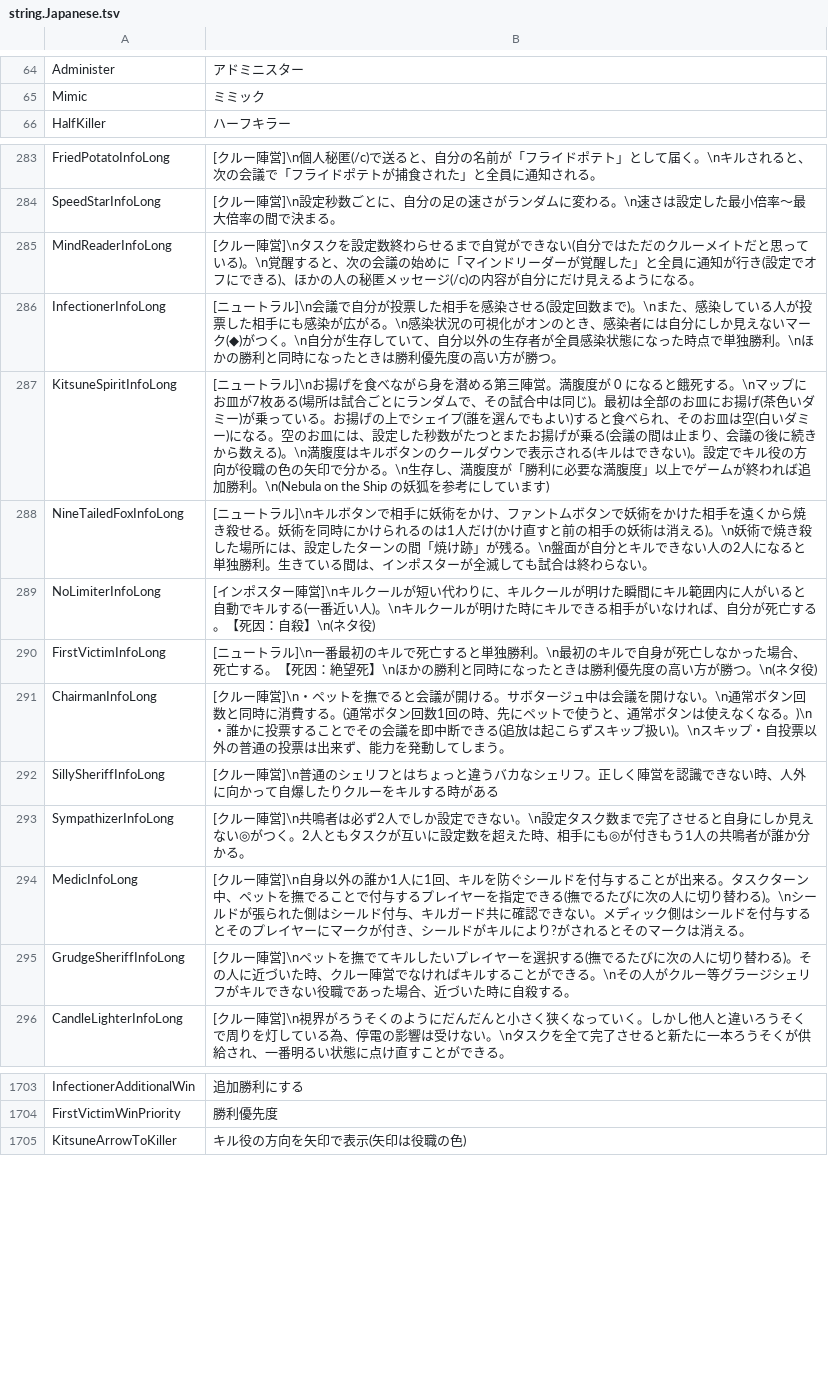
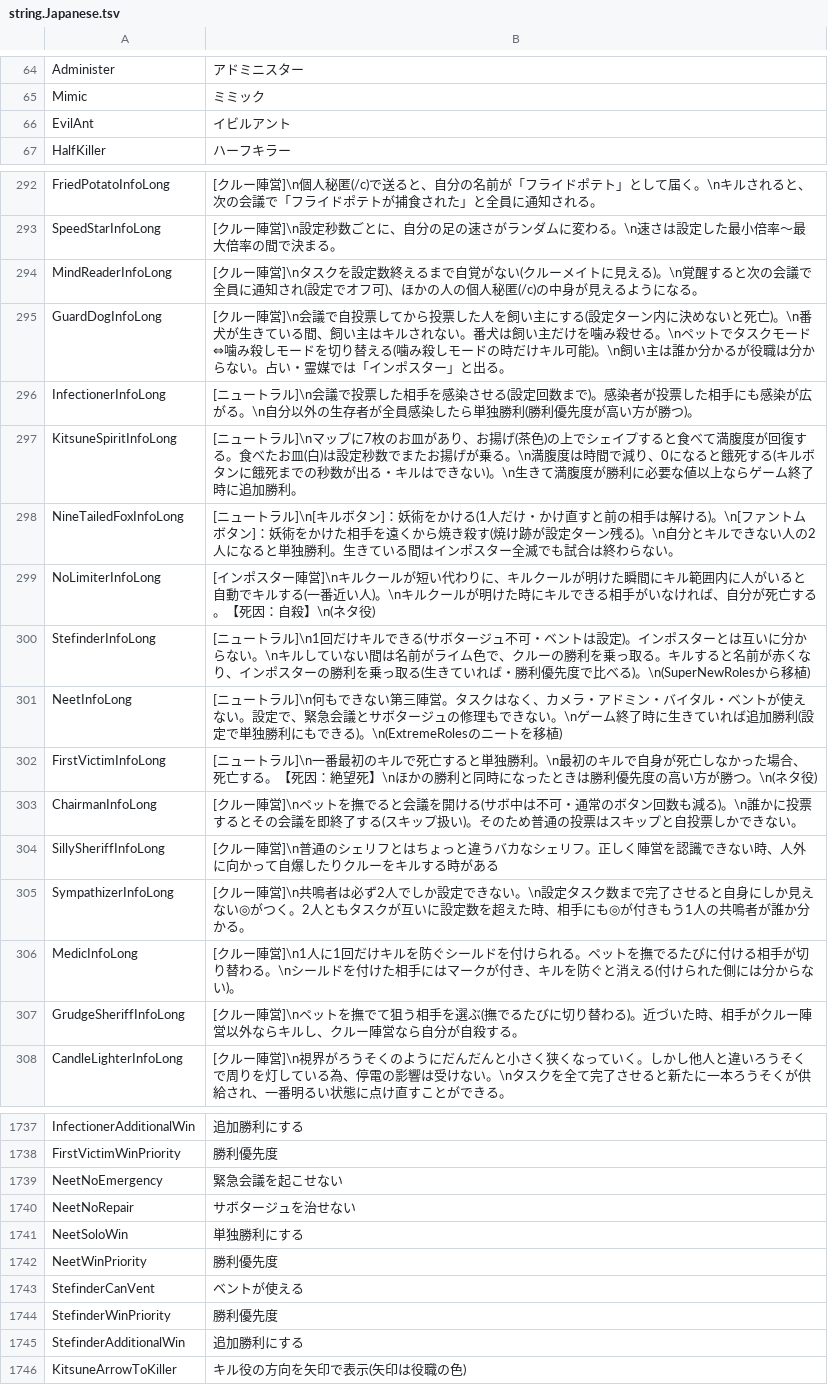
Before and after one commit to botsu221211/TownOfHost_Zero, a TSV file: Resources/string.Japanese.tsv, drawn as a sheet; only a part is shown, gaps mark what is left out; the diff covers the shown part only.

```diff
--- a/Resources/string.Japanese.tsv
+++ b/Resources/string.Japanese.tsv
@@ -65,2 +65,3 @@ Administer	アドミニスター
 Mimic	ミミック
+EvilAnt	イビルアント
 HalfKiller	ハーフキラー
@@ -284,13 +293,16 @@ FriedPotatoInfoLong	[クルー陣営]\n個人秘匿(/c)で送ると、自分の
 SpeedStarInfoLong	[クルー陣営]\n設定秒数ごとに、自分の足の速さがランダムに変わる。\n速さは設定した最小倍率〜最大倍率の間で決まる。
-MindReaderInfoLong	[クルー陣営]\nタスクを設定数終わらせるまで自覚ができない(自分ではただのクルーメイトだと思っている)。\n覚醒すると、次の会議の始めに「マインドリーダーが覚醒した」と全員に通知が行き(設定でオフにできる)、ほかの人の秘匿メッセージ(/c)の内容が自分にだけ見えるようになる。
-InfectionerInfoLong	[ニュートラル]\n会議で自分が投票した相手を感染させる(設定回数まで)。\nまた、感染している人が投票した相手にも感染が広がる。\n感染状況の可視化がオンのとき、感染者には自分にしか見えないマーク(◆)がつく。\n自分が生存していて、自分以外の生存者が全員感染状態になった時点で単独勝利。\nほかの勝利と同時になったときは勝利優先度の高い方が勝つ。
-KitsuneSpiritInfoLong	[ニュートラル]\nお揚げを食べながら身を潜める第三陣営。満腹度が 0 になると餓死する。\nマップにお皿が7枚ある(場所は試合ごとにランダムで、その試合中は同じ)。最初は全部のお皿にお揚げ(茶色いダミー)が乗っている。お揚げの上でシェイプ(誰を選んでもよい)すると食べられ、そのお皿は空(白いダミー)になる。空のお皿には、設定した秒数がたつとまたお揚げが乗る(会議の間は止まり、会議の後に続きから数える)。\n満腹度はキルボタンのクールダウンで表示される(キルはできない)。設定でキル役の方向が役職の色の矢印で分かる。\n生存し、満腹度が「勝利に必要な満腹度」以上でゲームが終われば追加勝利。\n(Nebula on the Ship の妖狐を参考にしています)
-NineTailedFoxInfoLong	[ニュートラル]\nキルボタンで相手に妖術をかけ、ファントムボタンで妖術をかけた相手を遠くから焼き殺せる。妖術を同時にかけられるのは1人だけ(かけ直すと前の相手の妖術は消える)。\n妖術で焼き殺した場所には、設定したターンの間「焼け跡」が残る。\n盤面が自分とキルできない人の2人になると単独勝利。生きている間は、インポスターが全滅しても試合は終わらない。
+MindReaderInfoLong	[クルー陣営]\nタスクを設定数終えるまで自覚がない(クルーメイトに見える)。\n覚醒すると次の会議で全員に通知され(設定でオフ可)、ほかの人の個人秘匿(/c)の中身が見えるようになる。
+GuardDogInfoLong	[クルー陣営]\n会議で自投票してから投票した人を飼い主にする(設定ターン内に決めないと死亡)。\n番犬が生きている間、飼い主はキルされない。番犬は飼い主だけを噛み殺せる。\nペットでタスクモード⇔噛み殺しモードを切り替える(噛み殺しモードの時だけキル可能)。\n飼い主は誰か分かるが役職は分からない。占い・霊媒では「インポスター」と出る。
+InfectionerInfoLong	[ニュートラル]\n会議で投票した相手を感染させる(設定回数まで)。感染者が投票した相手にも感染が広がる。\n自分以外の生存者が全員感染したら単独勝利(勝利優先度が高い方が勝つ)。
+KitsuneSpiritInfoLong	[ニュートラル]\nマップに7枚のお皿があり、お揚げ(茶色)の上でシェイプすると食べて満腹度が回復する。食べたお皿(白)は設定秒数でまたお揚げが乗る。\n満腹度は時間で減り、0になると餓死する(キルボタンに餓死までの秒数が出る・キルはできない)。\n生きて満腹度が勝利に必要な値以上ならゲーム終了時に追加勝利。
+NineTailedFoxInfoLong	[ニュートラル]\n[キルボタン]：妖術をかける(1人だけ・かけ直すと前の相手は解ける)。\n[ファントムボタン]：妖術をかけた相手を遠くから焼き殺す(焼け跡が設定ターン残る)。\n自分とキルできない人の2人になると単独勝利。生きている間はインポスター全滅でも試合は終わらない。
 NoLimiterInfoLong	[インポスター陣営]\nキルクールが短い代わりに、キルクールが明けた瞬間にキル範囲内に人がいると自動でキルする(一番近い人)。\nキルクールが明けた時にキルできる相手がいなければ、自分が死亡する。【死因：自殺】\n(ネタ役)
+StefinderInfoLong	[ニュートラル]\n1回だけキルできる(サボタージュ不可・ベントは設定)。インポスターとは互いに分からない。\nキルしていない間は名前がライム色で、クルーの勝利を乗っ取る。キルすると名前が赤くなり、インポスターの勝利を乗っ取る(生きていれば・勝利優先度で比べる)。\n(SuperNewRolesから移植)
+NeetInfoLong	[ニュートラル]\n何もできない第三陣営。タスクはなく、カメラ・アドミン・バイタル・ベントが使えない。設定で、緊急会議とサボタージュの修理もできない。\nゲーム終了時に生きていれば追加勝利(設定で単独勝利にもできる)。\n(ExtremeRolesのニートを移植)
 FirstVictimInfoLong	[ニュートラル]\n一番最初のキルで死亡すると単独勝利。\n最初のキルで自身が死亡しなかった場合、死亡する。【死因：絶望死】\nほかの勝利と同時になったときは勝利優先度の高い方が勝つ。\n(ネタ役)
-ChairmanInfoLong	[クルー陣営]\n・ペットを撫でると会議が開ける。サボタージュ中は会議を開けない。\n通常ボタン回数と同時に消費する。(通常ボタン回数1回の時、先にペットで使うと、通常ボタンは使えなくなる。)\n・誰かに投票することでその会議を即中断できる(追放は起こらずスキップ扱い)。\nスキップ・自投票以外の普通の投票は出来ず、能力を発動してしまう。
+ChairmanInfoLong	[クルー陣営]\nペットを撫でると会議を開ける(サボ中は不可・通常のボタン回数も減る)。\n誰かに投票するとその会議を即終了する(スキップ扱い)。そのため普通の投票はスキップと自投票しかできない。
 SillySheriffInfoLong	[クルー陣営]\n普通のシェリフとはちょっと違うバカなシェリフ。正しく陣営を認識できない時、人外に向かって自爆したりクルーをキルする時がある
 SympathizerInfoLong	[クルー陣営]\n共鳴者は必ず2人でしか設定できない。\n設定タスク数まで完了させると自身にしか見えない◎がつく。2人ともタスクが互いに設定数を超えた時、相手にも◎が付きもう1人の共鳴者が誰か分かる。
-MedicInfoLong	[クルー陣営]\n自身以外の誰か1人に1回、キルを防ぐシールドを付与することが出来る。タスクターン中、ペットを撫でることで付与するプレイヤーを指定できる(撫でるたびに次の人に切り替わる)。\nシールドが張られた側はシールド付与、キルガード共に確認できない。メディック側はシールドを付与するとそのプレイヤーにマークが付き、シールドがキルにより?がされるとそのマークは消える。
-GrudgeSheriffInfoLong	[クルー陣営]\nペットを撫でてキルしたいプレイヤーを選択する(撫でるたびに次の人に切り替わる)。その人に近づいた時、クルー陣営でなければキルすることができる。\nその人がクルー等グラージシェリフがキルできない役職であった場合、近づいた時に自殺する。
+MedicInfoLong	[クルー陣営]\n1人に1回だけキルを防ぐシールドを付けられる。ペットを撫でるたびに付ける相手が切り替わる。\nシールドを付けた相手にはマークが付き、キルを防ぐと消える(付けられた側には分からない)。
+GrudgeSheriffInfoLong	[クルー陣営]\nペットを撫でて狙う相手を選ぶ(撫でるたびに切り替わる)。近づいた時、相手がクルー陣営以外ならキルし、クルー陣営なら自分が自殺する。
 CandleLighterInfoLong	[クルー陣営]\n視界がろうそくのようにだんだんと小さく狭くなっていく。しかし他人と違いろうそくで周りを灯している為、停電の影響は受けない。\nタスクを全て完了させると新たに一本ろうそくが供給され、一番明るい状態に点け直すことができる。
@@ -1704,2 +1738,9 @@ InfectionerAdditionalWin	追加勝利にする
 FirstVictimWinPriority	勝利優先度
+NeetNoEmergency	緊急会議を起こせない
+NeetNoRepair	サボタージュを治せない
+NeetSoloWin	単独勝利にする
+NeetWinPriority	勝利優先度
+StefinderCanVent	ベントが使える
+StefinderWinPriority	勝利優先度
+StefinderAdditionalWin	追加勝利にする
 KitsuneArrowToKiller	キル役の方向を矢印で表示(矢印は役職の色)
```
Also changed, not shown: 30 added rows and 23 edited cells elsewhere in this file, 34 other files.
